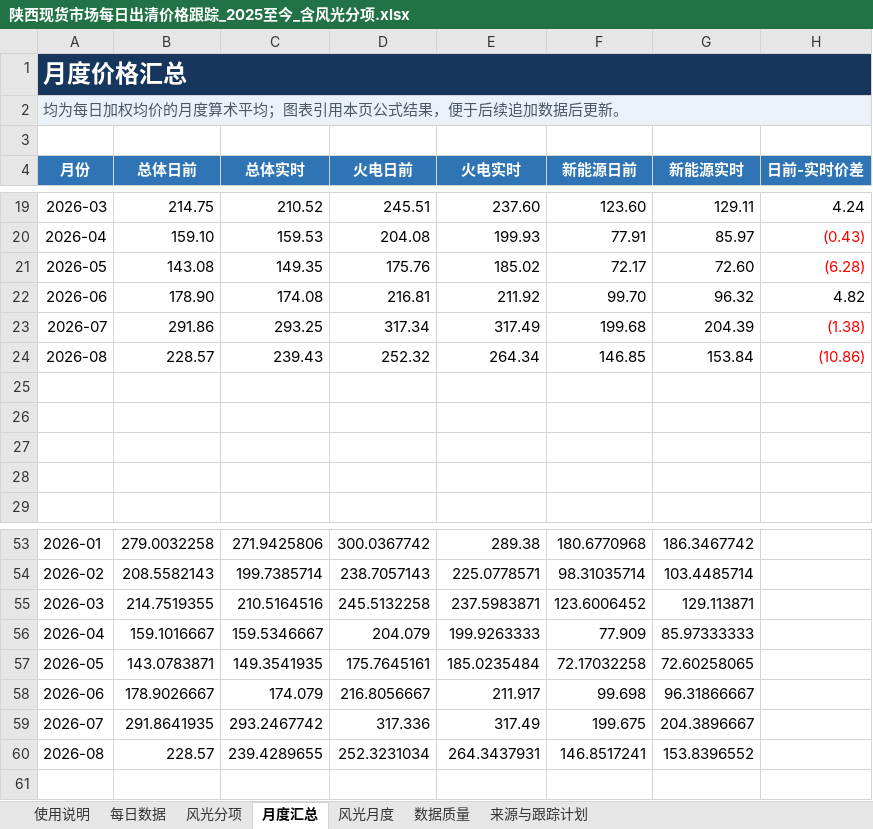
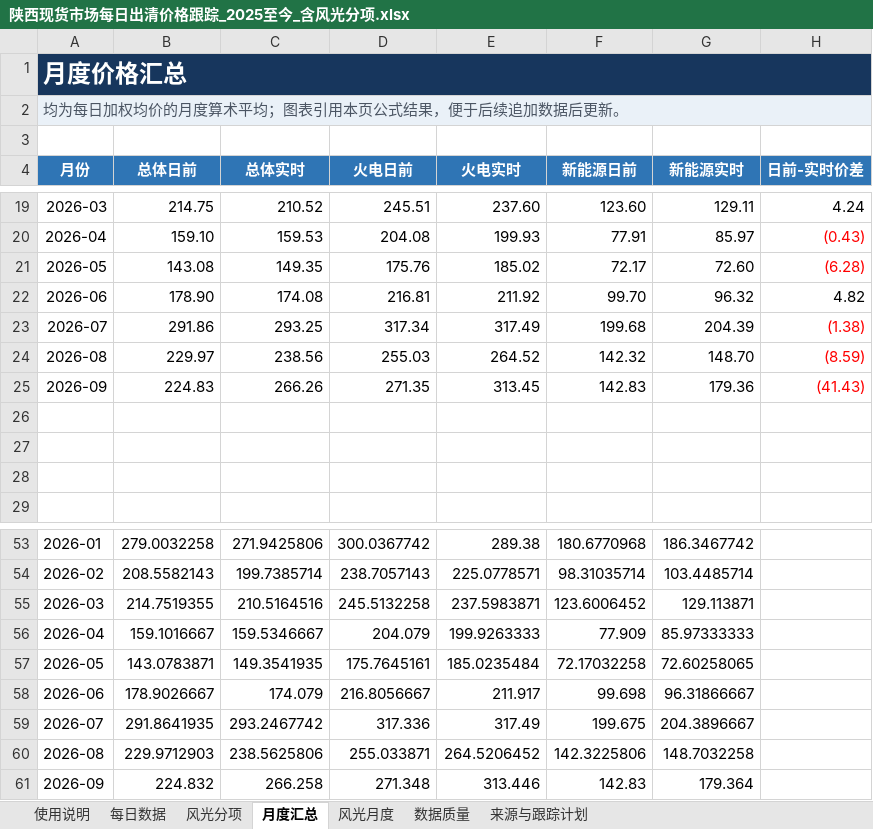
Before and after one commit to yuanliugit/shaanxi-power-market-site, an Excel workbook: downloads/陕西现货市场每日出清价格跟踪_2025至今_含风光分项.xlsx, sheet 月度汇总, drawn as a sheet; only a part is shown, gaps mark what is left out; values as stored, in another font and other column widths than the file's, no borders; charts and pictures not drawn; removed rows and columns are numbered as before the commit, all else as after; the diff names each change by its address in the sheet, - before the commit and + after, or states it on an @@ line.

```diff
--- a/downloads/陕西现货市场每日出清价格跟踪_2025至今_含风光分项.xlsx (sheet 月度汇总)
+++ b/downloads/陕西现货市场每日出清价格跟踪_2025至今_含风光分项.xlsx (sheet 月度汇总)
-row 24: 2026-08 | 228.57 | 239.43 | 252.32 | 264.34 | 146.85 | 153.84 | (10.86)
-row 24: (empty)
+row 24: 2026-08 | 229.97 | 238.56 | 255.03 | 264.52 | 142.32 | 148.70 | (8.59)
+row 25: 2026-09 | 224.83 | 266.26 | 271.35 | 313.45 | 142.83 | 179.36 | (41.43)
-row 60: 2026-08 | 228.57 | 239.4289655 | 252.3231034 | 264.3437931 | 146.8517241 | 153.8396552
+row 60: 2026-08 | 229.9712903 | 238.5625806 | 255.033871 | 264.5206452 | 142.3225806 | 148.7032258
+row 61: 2026-09 | 224.832 | 266.258 | 271.348 | 313.446 | 142.83 | 179.364
```
Also changed, not shown: sheet 每日数据, sheet 风光分项, sheet 风光月度, sheet 数据质量, sheet 使用说明, sheet 来源与跟踪计划, formulas that keep their value, charts or pictures, 陕西现货市场每日出清价格跟踪_2025至今_含风光分项.xlsx, 3 other files.
